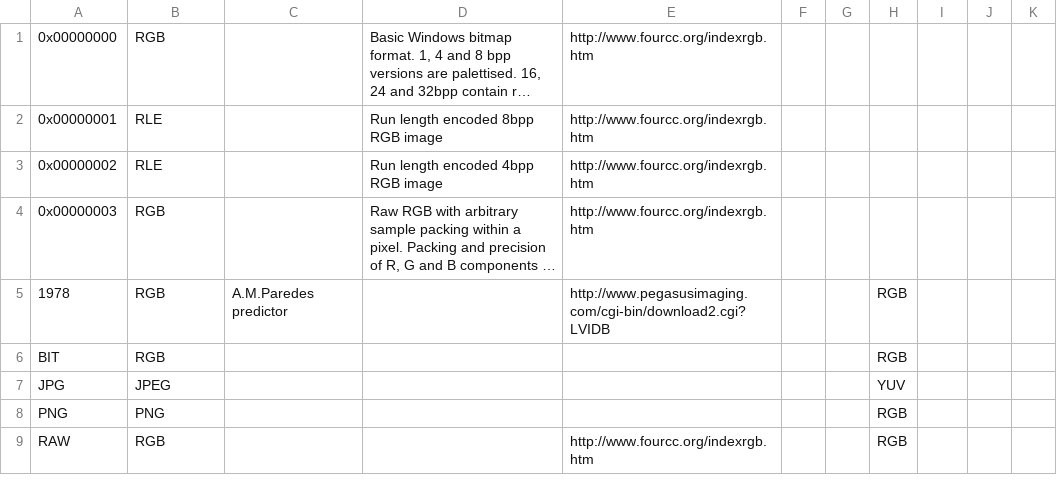
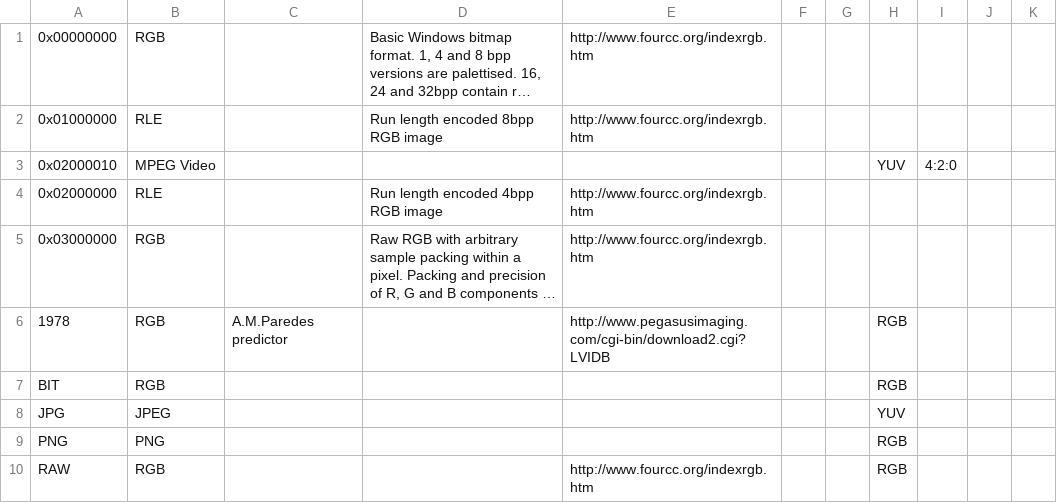
Before and after one commit to mediatest/mediatestLib, a CSV file: Source/Resource/Text/DataBase/CodecID_Video_Riff.csv, drawn as a sheet; only a part is shown; long unchanged cells end in …; addresses are those after the commit; the diff names each change by its address in the sheet, - before the commit and + after, or states it on an @@ line.

Commit message:
+ F432, AVI: detection of MPEG Video with Codec Id 0x02000010 + AVI: detection of captions inside MPEG Video
git-svn-id: svn://svn.code.sf.net/p/mediainfo/code/MediaInfoLib/trunk@6156 45c5ae6f-87cc-4fd0-92ee-e4f023fd80da

```diff
--- a/Source/Resource/Text/DataBase/CodecID_Video_Riff.csv
+++ b/Source/Resource/Text/DataBase/CodecID_Video_Riff.csv
-A2: 0x00000001
+A2: 0x01000000
+row 3: 0x02000010 | MPEG Video |  |  |  |  |  | YUV | 4:2:0
-A4: 0x00000002
+A4: 0x02000000
-A5: 0x00000003
+A5: 0x03000000
```
Also changed, not shown: 4 other files.
